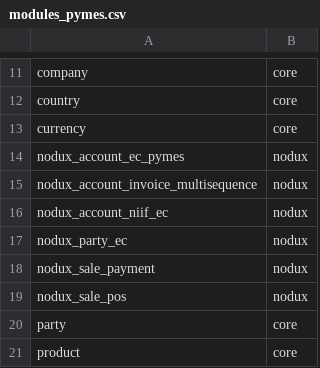
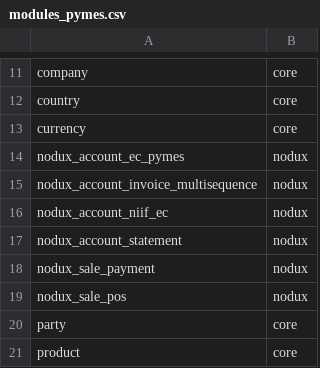
Before and after one commit to fabyc/ndx_import_scripts, a CSV file: modules_pymes.csv, drawn as a sheet; only a part is shown, gaps mark what is left out.

Commit message:
Add install modules

```diff
--- a/modules_pymes.csv
+++ b/modules_pymes.csv
@@ -16,3 +16,3 @@ nodux_account_invoice_multisequence,nodux
 nodux_account_niif_ec,nodux
-nodux_party_ec,nodux
+nodux_account_statement,nodux
 nodux_sale_payment,nodux
```
Also changed, not shown: 1 other file.
